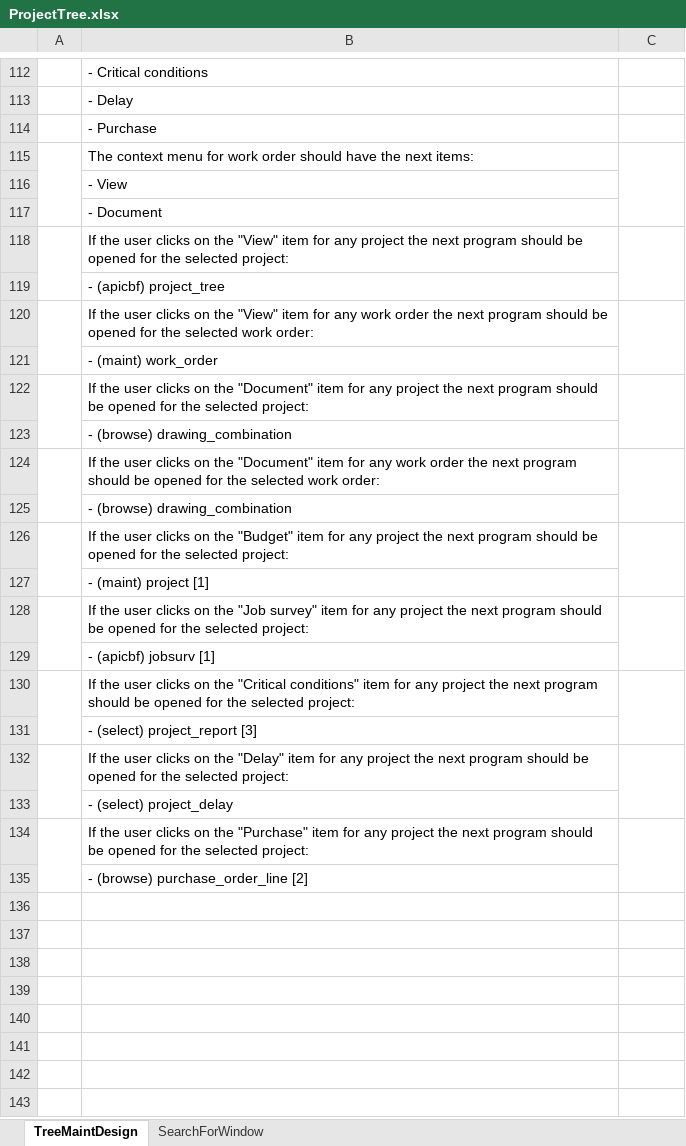
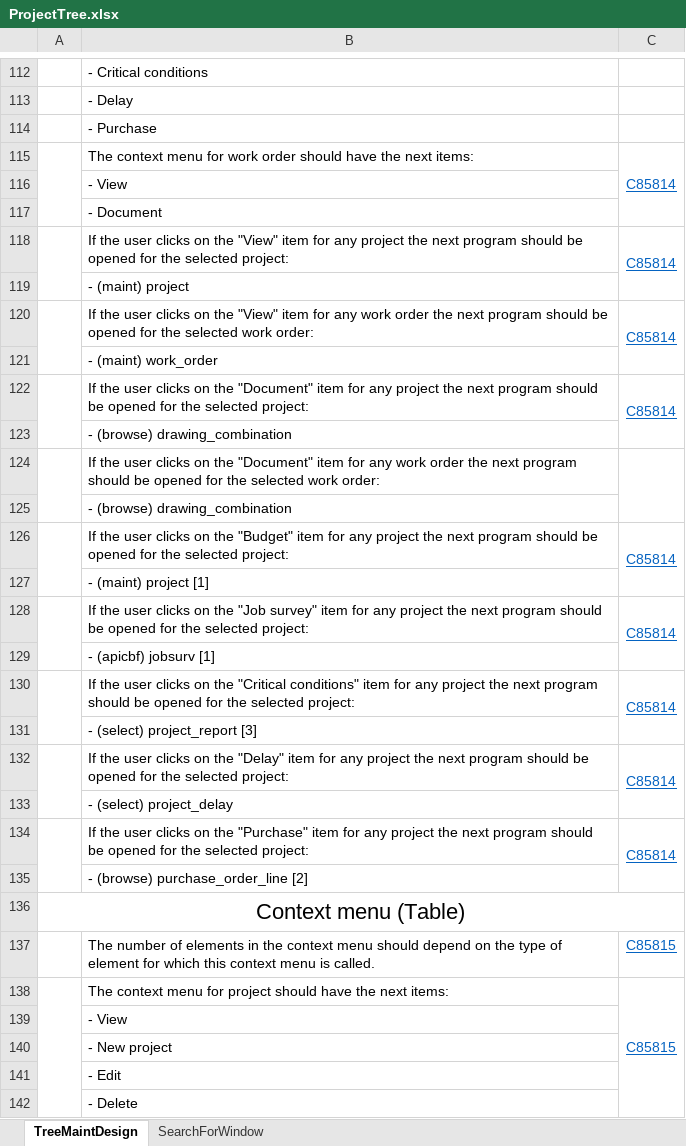
Before and after one commit to Swingyboy/Work, an Excel workbook: Fuctionality&Requirements/ProgramFunctionality/ProjectTree.xlsx, sheet TreeMaintDesign, drawn as a sheet; only a part is shown, gaps mark what is left out; values as stored, in another font and other column widths than the file's, no borders; the diff covers the shown part only; the diff names each change by its address in the sheet, - before the commit and + after, or states it on an @@ line.

Commit message:
ProjectTree updated
Update ProjectTree, the new testcases added to ProjectTree.

```diff
--- a/Fuctionality&Requirements/ProgramFunctionality/ProjectTree.xlsx (sheet TreeMaintDesign)
+++ b/Fuctionality&Requirements/ProgramFunctionality/ProjectTree.xlsx (sheet TreeMaintDesign)
-C115: (empty)
+C115: C85814
-C118: (empty)
+C118: C85814
-B119: - (apicbf) project_tree
+B119: - (maint) project
-C120: (empty)
+C120: C85814
-C122: (empty)
+C122: C85814
-C126: (empty)
+C126: C85814
-C128: (empty)
+C128: C85814
-C130: (empty)
+C130: C85814
-C132: (empty)
+C132: C85814
-C134: (empty)
+C134: C85814
+row 136: Context menu (Table)
+row 137:  | The number of elements in the context menu should depend on the type of element for which this context menu is called. | C85815
+row 138:  | The context menu for project should have the next items: | C85815
+row 139:  | - View
+row 140:  | - New project
+row 141:  | - Edit
+row 142:  | - Delete
```
Also changed, not shown: 59 added rows, 5 removed rows and 51 edited cells elsewhere in this sheet, 1 other file.
